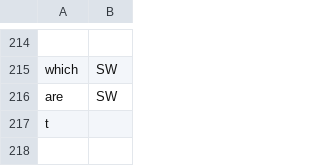
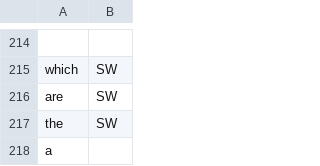
Before and after one commit to cutegirl520/SmartFarm-Assistant-NLP-ANN, a CSV file: datasets/data-tags.csv, drawn as a sheet; only a part is shown, gaps mark what is left out.

Commit message:
some layout changes

```diff
--- a/datasets/data-tags.csv
+++ b/datasets/data-tags.csv
@@ -216,2 +216,3 @@ which,SW
 are,SW
-t
+the,SW
+a
```
